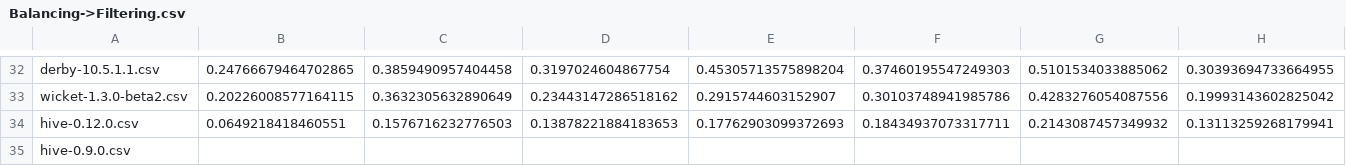
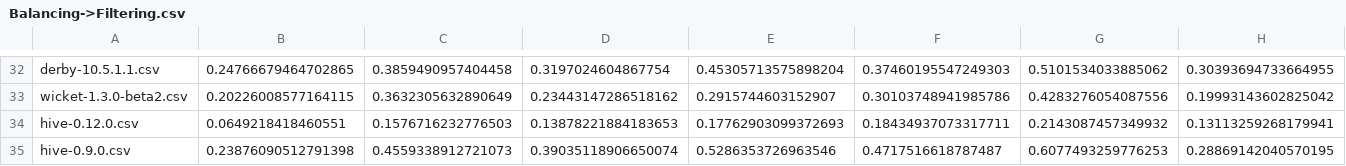
Before and after one commit to Shihab-Shahriar/analytics, a CSV file: Balancing->Filtering.csv, drawn as a sheet; only a part is shown, gaps mark what is left out; removed rows and columns are numbered as before the commit, all else as after; rows hold the shown columns only; the diff names each change by its address in the sheet, - before the commit and + after, or states it on an @@ line.

```diff
--- a/Balancing->Filtering.csv
+++ b/Balancing->Filtering.csv
-row 35: hive-0.9.0.csv
+row 35: hive-0.9.0.csv | 0.23876090512791398 | 0.4559338912721073 | 0.39035118906650074 | 0.5286353726963546 | 0.4717516618787487 | 0.6077493259776253 | 0.28869142040570195
```
Also changed, not shown: 14 other files.
